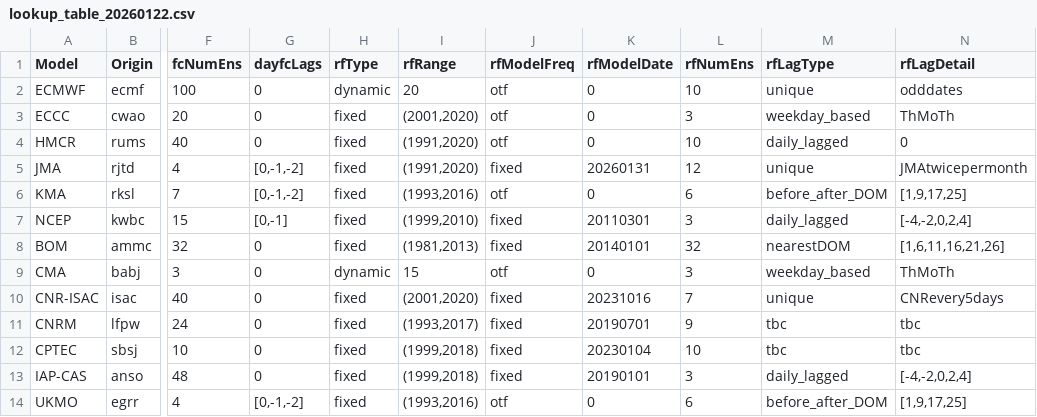
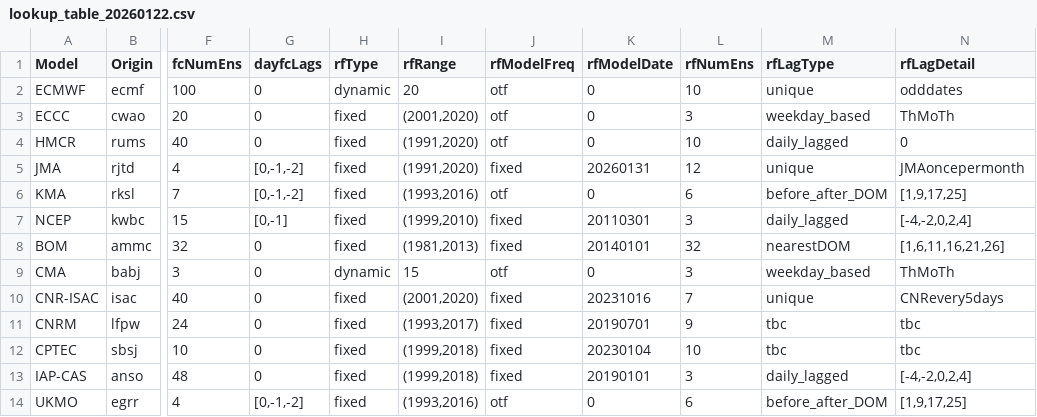
Before and after one commit to ecmwf/acacia-s2s-toolkit, a CSV file: src/acacia_s2s_toolkit/lookup_tables/lookup_table_20260122.csv, drawn as a sheet; only a part is shown, gaps mark what is left out; the diff names each change by its address in the sheet, - before the commit and + after, or states it on an @@ line.

Commit message:
sorting out hindcast date requests

```diff
--- a/src/acacia_s2s_toolkit/lookup_tables/lookup_table_20260122.csv
+++ b/src/acacia_s2s_toolkit/lookup_tables/lookup_table_20260122.csv
-N5 (rfLagDetail): JMAtwicepermonth
+N5 (rfLagDetail): JMAoncepermonth
```
Also changed, not shown: 3 other files.
